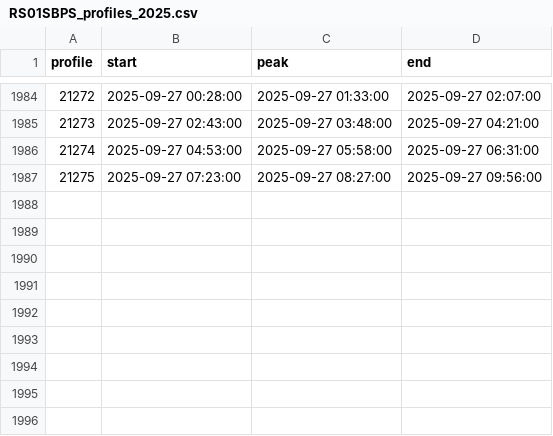
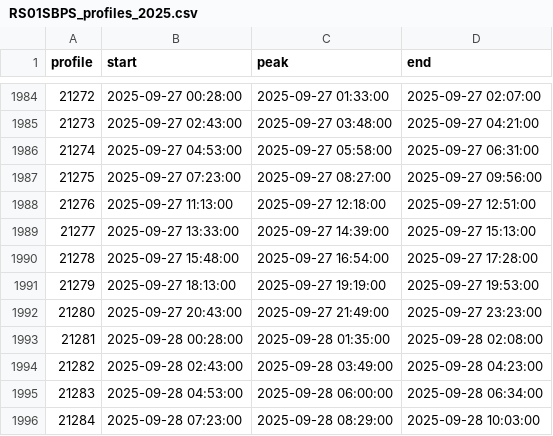
Before and after one commit to OOI-CabledArray/profileIndices, a CSV file: RS01SBPS_profiles_2025.csv, drawn as a sheet; only a part is shown, gaps mark what is left out; the diff names each change by its address in the sheet, - before the commit and + after, or states it on an @@ line.

Commit message:
auto-commit for updated profile indices

```diff
--- a/RS01SBPS_profiles_2025.csv
+++ b/RS01SBPS_profiles_2025.csv
+row 1988: 21276 | 2025-09-27 11:13:00 | 2025-09-27 12:18:00 | 2025-09-27 12:51:00
+row 1989: 21277 | 2025-09-27 13:33:00 | 2025-09-27 14:39:00 | 2025-09-27 15:13:00
+row 1990: 21278 | 2025-09-27 15:48:00 | 2025-09-27 16:54:00 | 2025-09-27 17:28:00
+row 1991: 21279 | 2025-09-27 18:13:00 | 2025-09-27 19:19:00 | 2025-09-27 19:53:00
+row 1992: 21280 | 2025-09-27 20:43:00 | 2025-09-27 21:49:00 | 2025-09-27 23:23:00
+row 1993: 21281 | 2025-09-28 00:28:00 | 2025-09-28 01:35:00 | 2025-09-28 02:08:00
+row 1994: 21282 | 2025-09-28 02:43:00 | 2025-09-28 03:49:00 | 2025-09-28 04:23:00
+row 1995: 21283 | 2025-09-28 04:53:00 | 2025-09-28 06:00:00 | 2025-09-28 06:34:00
+row 1996: 21284 | 2025-09-28 07:23:00 | 2025-09-28 08:29:00 | 2025-09-28 10:03:00
```
Also changed, not shown: CE04OSPS_profiles_2025.csv, RS03AXPS_profiles_2025.csv.
